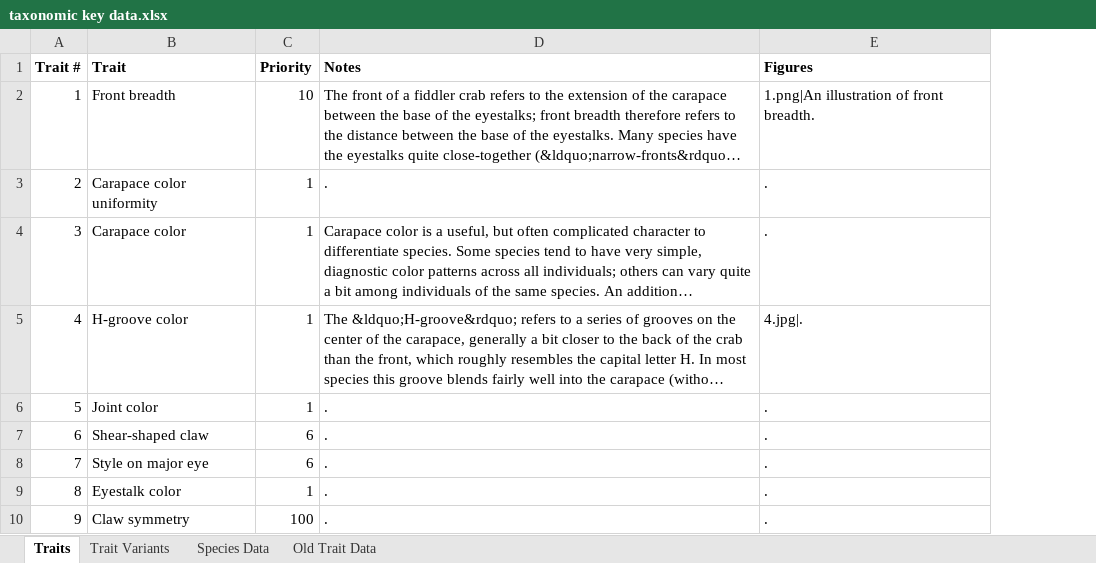
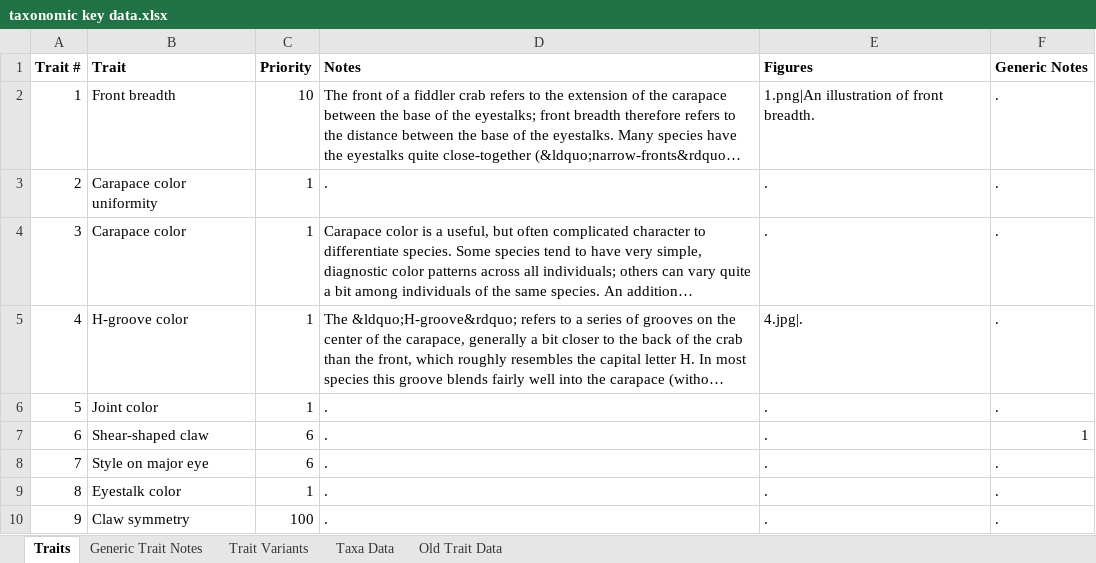
Before and after one commit to msrosenberg/TaxKeyGen, an Excel workbook: taxonomic key data.xlsx, sheet Traits, drawn as a sheet; only a part is shown; long unchanged cells end in …; values as stored, in another font and other column widths than the file's, no borders; the diff names each change by its address in the sheet, - before the commit and + after, or states it on an @@ line.

```diff
--- a/taxonomic key data.xlsx (sheet Traits)
+++ b/taxonomic key data.xlsx (sheet Traits)
-sheet tab: Species Data
+sheet tab: Taxa Data
+sheet tab: Generic Trait Notes
+column F (Generic Notes), rows 2-10: . | . | . | . | . | 1 | . | . | .
```
Also changed, not shown: sheet Trait Variants, sheet Taxa Data, 28 other files.
